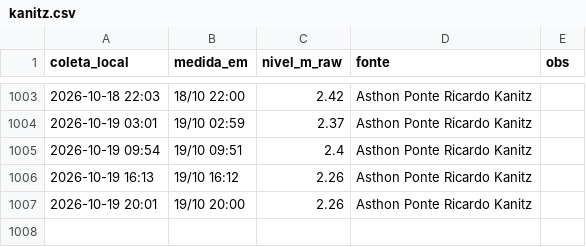
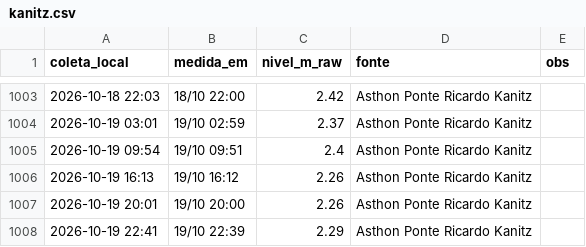
Before and after one commit to jonevaldorech-spec/alerta-cheia-riodosul, a CSV file: dados/kanitz.csv, drawn as a sheet; only a part is shown, gaps mark what is left out; the diff names each change by its address in the sheet, - before the commit and + after, or states it on an @@ line.

```diff
--- a/dados/kanitz.csv
+++ b/dados/kanitz.csv
+row 1008: 2026-10-19 22:41 | 19/10 22:39 | 2.29 | Asthon Ponte Ricardo Kanitz
```
Also changed, not shown: dados/barragens.csv, dados/niveis_bacia.csv, 4 other files.
